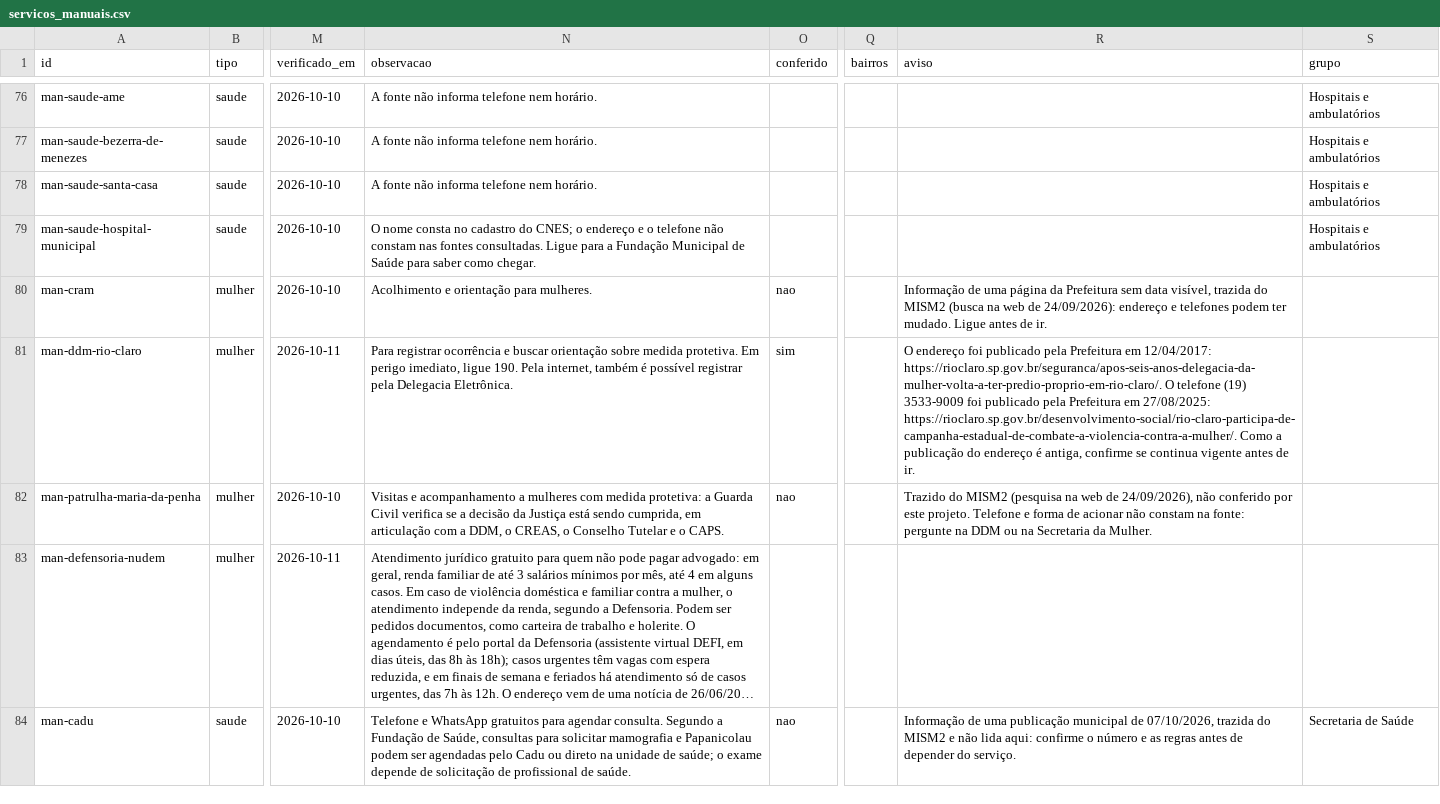
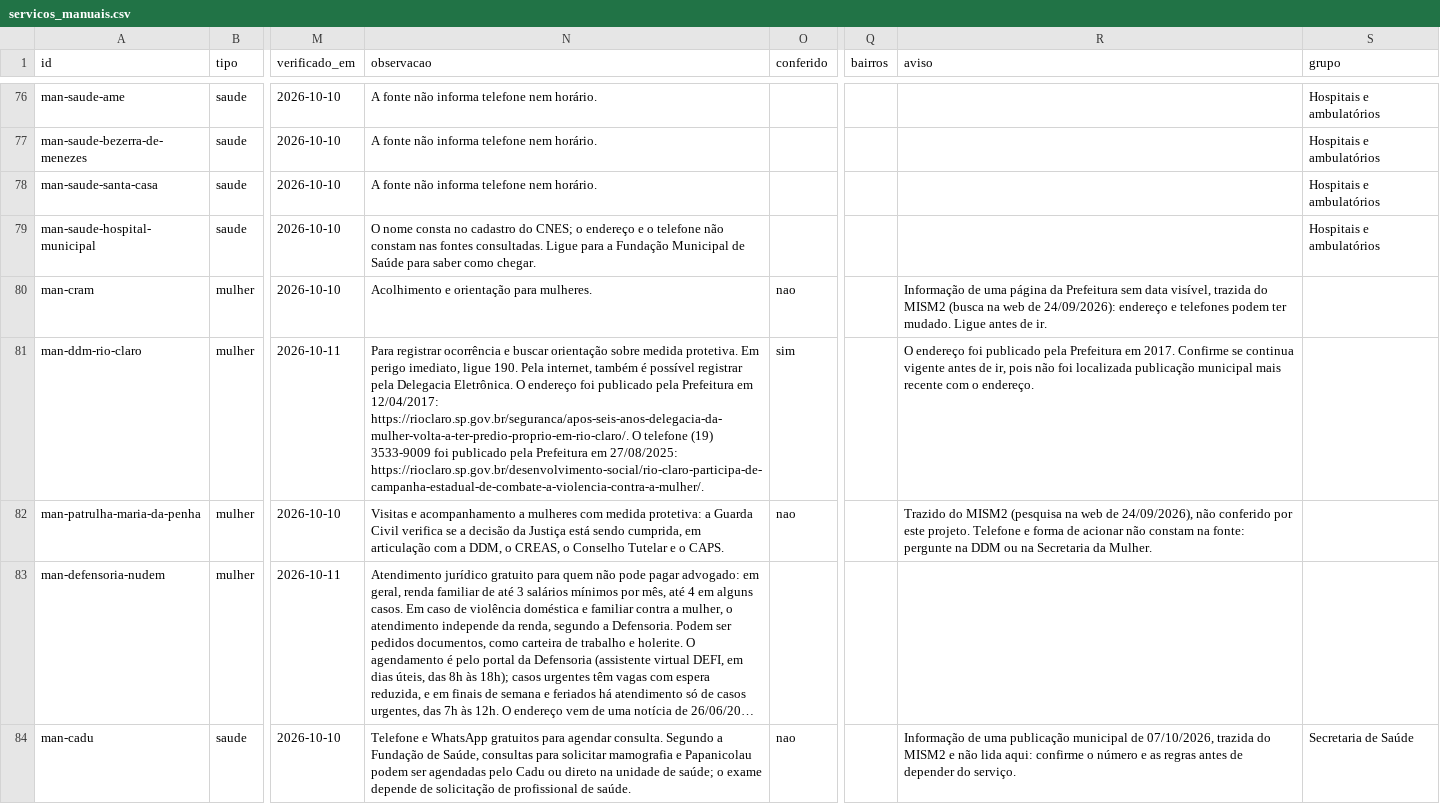
Before and after one commit to vladimirsejas/MISM3, a CSV file: catalogo/servicos_manuais.csv, drawn as a sheet; only a part is shown, gaps mark what is left out; long unchanged cells end in …; the diff names each change by its address in the sheet, - before the commit and + after, or states it on an @@ line.

Commit message:
Organiza referências da DDM nos campos de observação e aviso

```diff
--- a/catalogo/servicos_manuais.csv
+++ b/catalogo/servicos_manuais.csv
-N81 (observacao): …Delegacia Eletrônica.
+N81 (observacao): …Delegacia Eletrônica. O endereço foi publicado pela Prefeitura em 12/04/2017: https://rioclaro.sp.gov.br/seguranca/apos-seis-anos-delegacia-da-mulher-volta-a-ter-predio-proprio-em-rio-claro/. O telefone (19) 3533-9009 foi publicado pela Prefeitura em 27/08/2025: https://rioclaro.sp.gov.br/desenvolvimento-social/rio-claro-participa-de-campanha-estadual-de-combate-a-violencia-contra-a-mulher/.
-R81 (aviso): …Prefeitura em 12/04/2017: https://rioclaro.sp.gov.br/seguranca/apos-seis-anos-delegacia-da-mulher-volta-a-ter-predio-proprio-em-rio-claro/. O telefone (19) 3533-9009 foi publicado pela Prefeitura em 27/08/2025: https://rioclaro.sp.gov.br/desenvolvimento-social/rio-claro-participa-de-campanha-estadual-de-combate-a-violencia-contra-a-mulher/. Como a publicação do endereço é antiga, confirme se continua vigente antes de ir.
+R81 (aviso): …Prefeitura em 2017. Confirme se continua vigente antes de ir, pois não foi localizada publicação municipal mais recente com o endereço.
```
